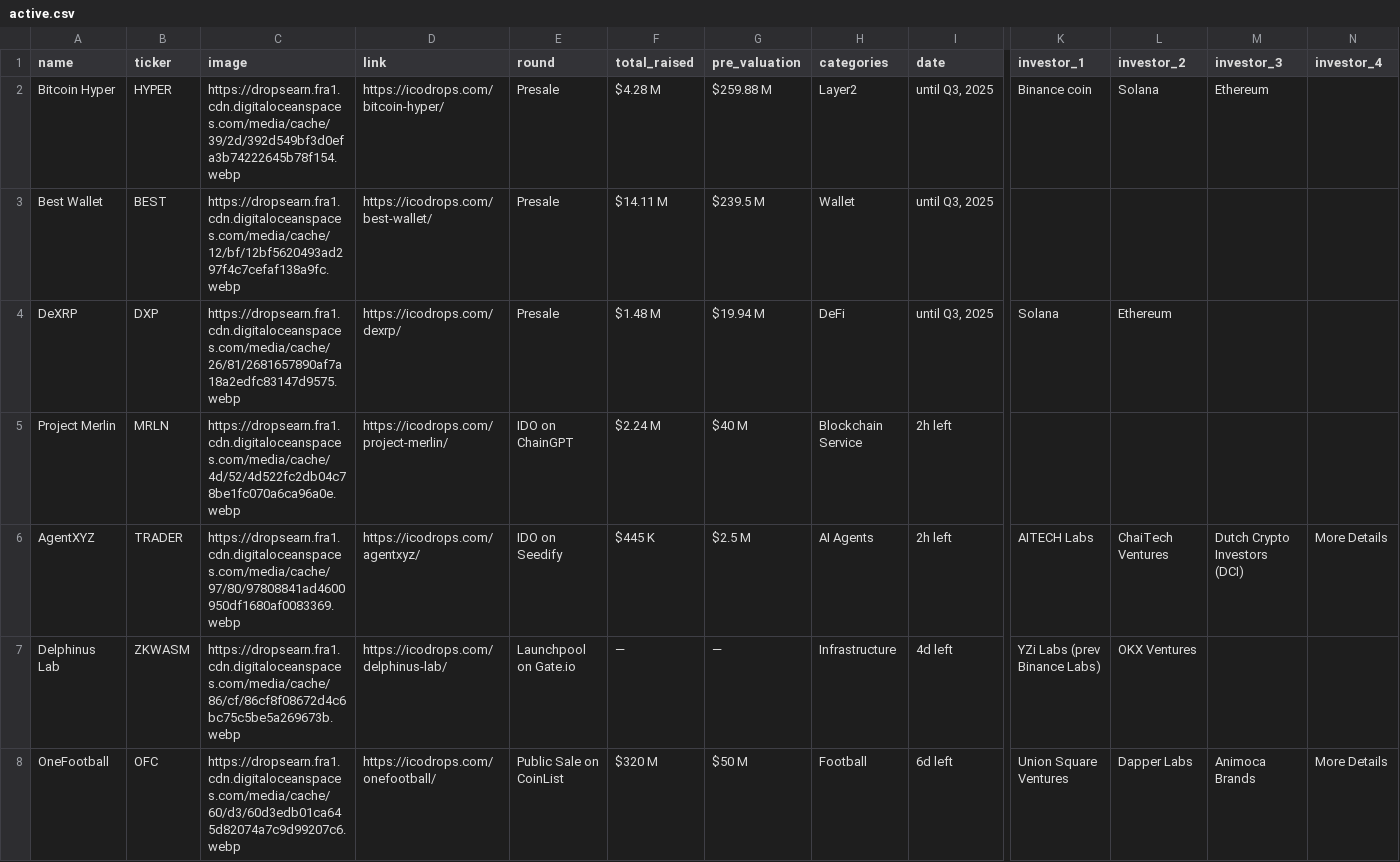
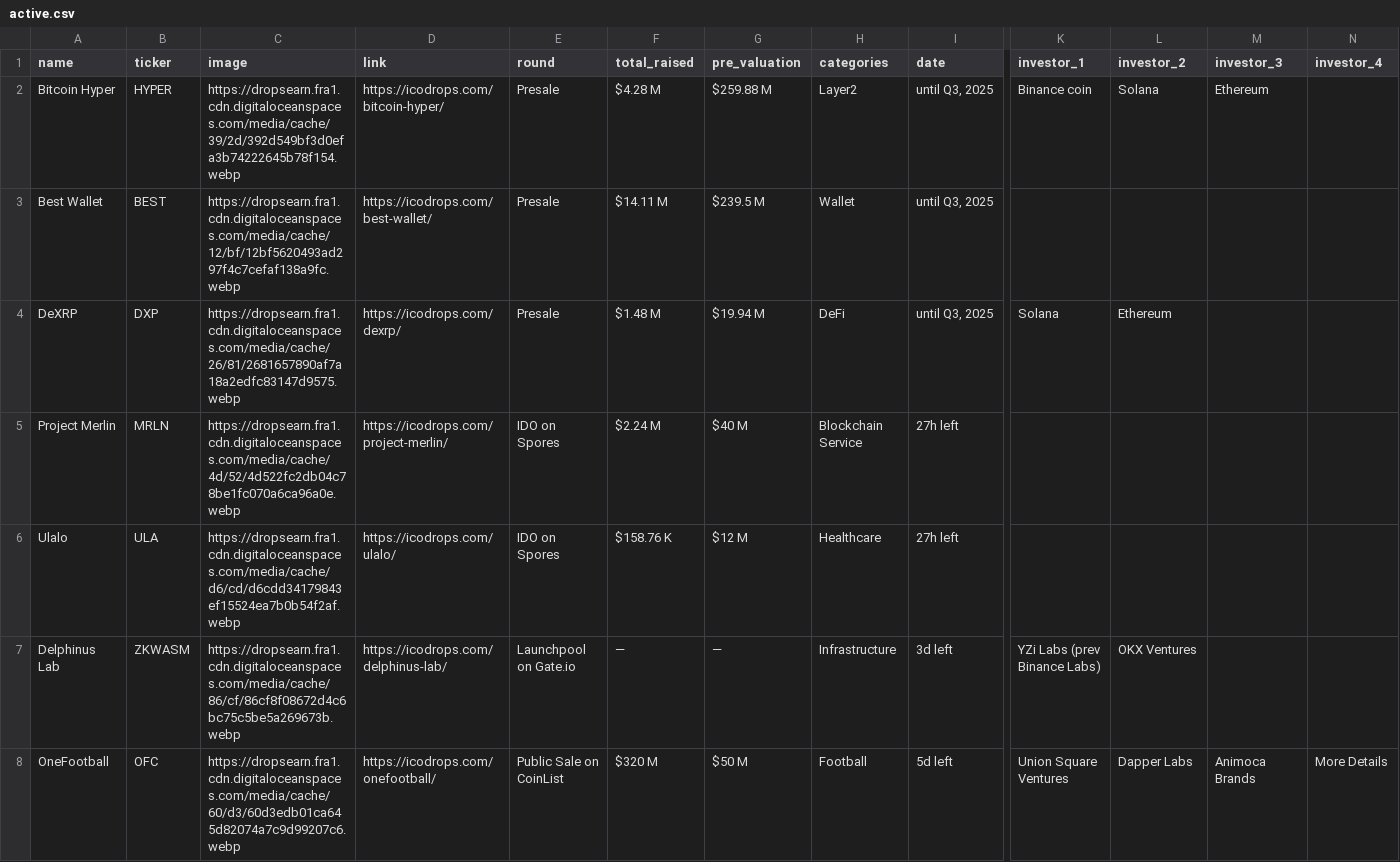
Before and after one commit to rfrm-dao/ICO-IDO-Dashboard, a CSV file: active.csv, drawn as a sheet; only a part is shown, gaps mark what is left out; removed rows and columns are numbered as before the commit, all else as after; rows hold the shown columns only; the diff covers the shown part only; the diff names each change by its address in the sheet, - before the commit and + after, or states it on an @@ line.

```diff
--- a/active.csv
+++ b/active.csv
-E5 (round): IDO on ChainGPT
+E5 (round): IDO on Spores
-I5 (date): 2h left
+I5 (date): 27h left
-row 6: AgentXYZ | TRADER | https://dropsearn.fra1.cdn.digitaloceanspaces.com/media/cache/97/80/97808841ad4600950df1680af0083369.webp | https://icodrops.com/agentxyz/ | IDO on Seedify | $445 K | $2.5 M | AI Agents | 2h left | AITECH Labs | ChaiTech Ventures | Dutch Crypto Investors (DCI) | More Details
+row 6: Ulalo | ULA | https://dropsearn.fra1.cdn.digitaloceanspaces.com/media/cache/d6/cd/d6cdd34179843ef15524ea7b0b54f2af.webp | https://icodrops.com/ulalo/ | IDO on Spores | $158.76 K | $12 M | Healthcare | 27h left
-I7 (date): 4d left
+I7 (date): 3d left
-I8 (date): 6d left
+I8 (date): 5d left
```
Also changed, not shown: 1 added row, 1 removed row and 60 edited cells elsewhere in this file, icostats.csv, upcoming.csv.
